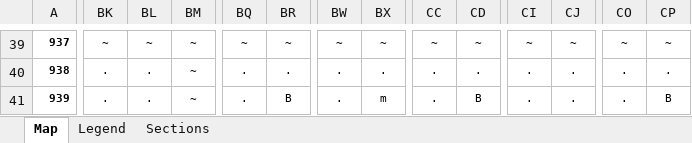
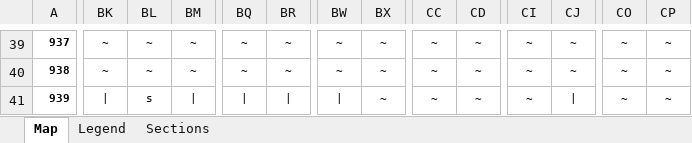
Before and after one commit to SooperValar/My-Modern-V2-Project, an Excel workbook: tools/world/lab11/lab11_layout.xlsx, sheet Map, drawn as a sheet; only a part is shown, gaps mark what is left out; values as stored, in another font and other column widths than the file's, no borders; conditional formats not drawn; the diff covers the shown part only; the diff names each change by its address in the sheet, - before the commit and + after, or states it on an @@ line.

```diff
--- a/tools/world/lab11/lab11_layout.xlsx (sheet Map)
+++ b/tools/world/lab11/lab11_layout.xlsx (sheet Map)
-BK40: .
+BK40: ~
-BL40: .
+BL40: ~
-BQ40: .
+BQ40: ~
-BR40: .
+BR40: ~
-BW40: .
+BW40: ~
-BX40: .
+BX40: ~
-CC40:CC41: .
+CC40:CC41: ~
-CD40: .
+CD40: ~
-CI40:CI41: .
+CI40:CI41: ~
-CJ40: .
+CJ40: ~
-CO40:CO41: .
+CO40:CO41: ~
-CP40: .
+CP40: ~
-BK41: .
+BK41: |
-BL41: .
+BL41: s
-BM41: ~
+BM41: |
-BQ41: .
+BQ41: |
-BR41: B
+BR41: |
-BW41: .
+BW41: |
-BX41: m
+BX41: ~
-CD41: B
+CD41: ~
-CJ41: .
+CJ41: |
-CP41: B
+CP41: ~
```
Also changed, not shown: 384 edited cells elsewhere in this sheet, 1 other file.
